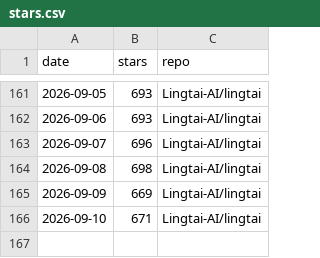
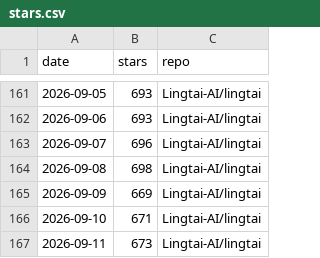
Before and after one commit to TZZheng/lingtai, a CSV file: docs/stars/stars.csv, drawn as a sheet; only a part is shown, gaps mark what is left out.

```diff
--- a/docs/stars/stars.csv
+++ b/docs/stars/stars.csv
@@ -166 +166,2 @@ date,stars,repo
 2026-09-10,671,Lingtai-AI/lingtai
+2026-09-11,673,Lingtai-AI/lingtai
```
Also changed, not shown: 2 other files.
